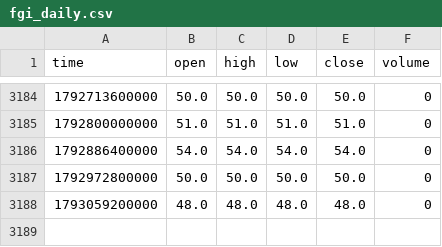
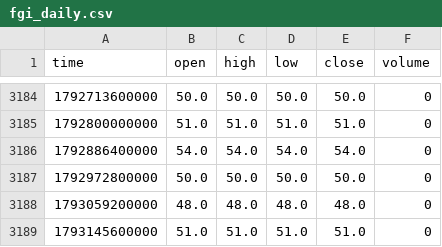
Before and after one commit to boluxu/altme_fgi_seed, a CSV file: data/fgi_daily.csv, drawn as a sheet; only a part is shown, gaps mark what is left out.

```diff
--- a/data/fgi_daily.csv
+++ b/data/fgi_daily.csv
@@ -3188 +3188,2 @@ time,open,high,low,close,volume
 1793059200000,48.0,48.0,48.0,48.0,0
+1793145600000,51.0,51.0,51.0,51.0,0
```
